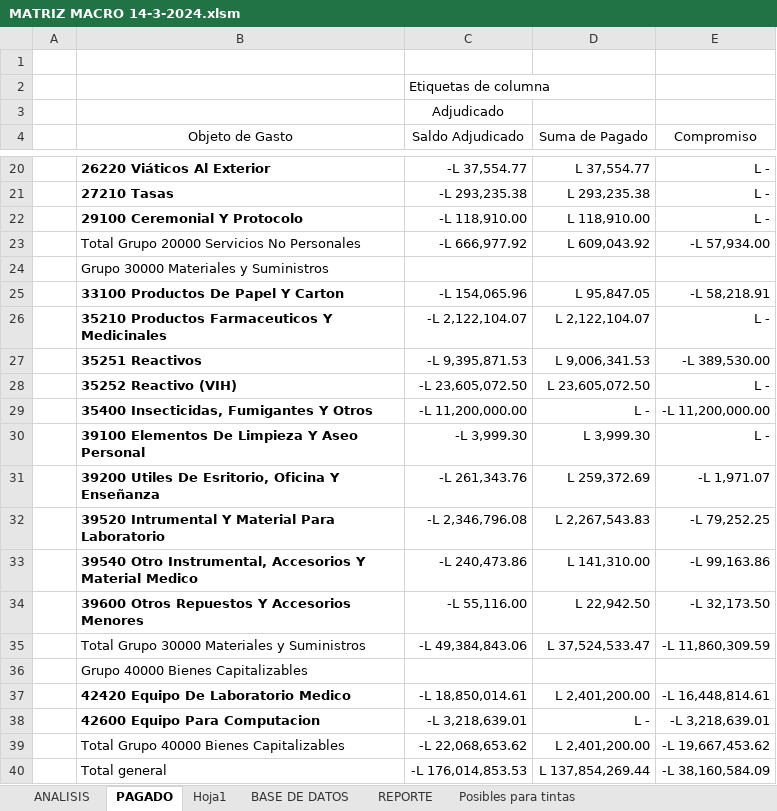
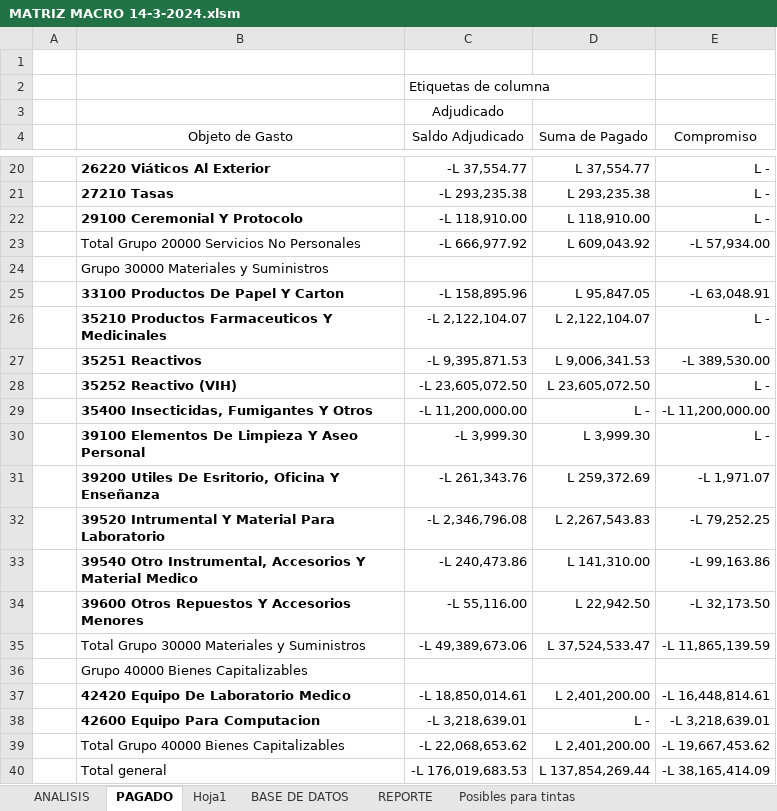
Before and after one commit to Gazellagaho/Matrices, an Excel workbook: MATRIZ MACRO 14-3-2024.xlsm, sheet PAGADO, drawn as a sheet; only a part is shown, gaps mark what is left out; values as stored, in another font and other column widths than the file's, no borders; the diff names each change by its address in the sheet, - before the commit and + after, or states it on an @@ line.

```diff
--- a/MATRIZ MACRO 14-3-2024.xlsm (sheet PAGADO)
+++ b/MATRIZ MACRO 14-3-2024.xlsm (sheet PAGADO)
-C25 (Saldo Adjudicado): -L 154,065.96
+C25 (Saldo Adjudicado): -L 158,895.96
-E25 (Compromiso): -L 58,218.91
+E25 (Compromiso): -L 63,048.91
-C35 (Saldo Adjudicado): -L 49,384,843.06
+C35 (Saldo Adjudicado): -L 49,389,673.06
-E35 (Compromiso): -L 11,860,309.59
+E35 (Compromiso): -L 11,865,139.59
-C40 (Saldo Adjudicado): -L 176,014,853.53
+C40 (Saldo Adjudicado): -L 176,019,683.53
-E40 (Compromiso): -L 38,160,584.09
+E40 (Compromiso): -L 38,165,414.09
```
Also changed, not shown: sheet REPORTE, sheet BASE DE DATOS, sheet ANALISIS, hidden cells, charts or pictures.
